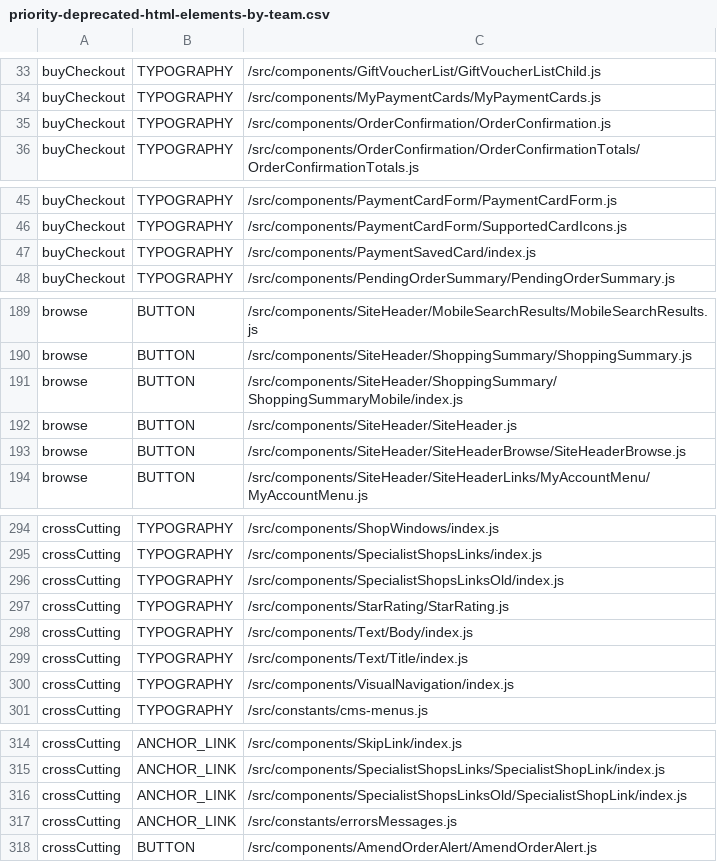
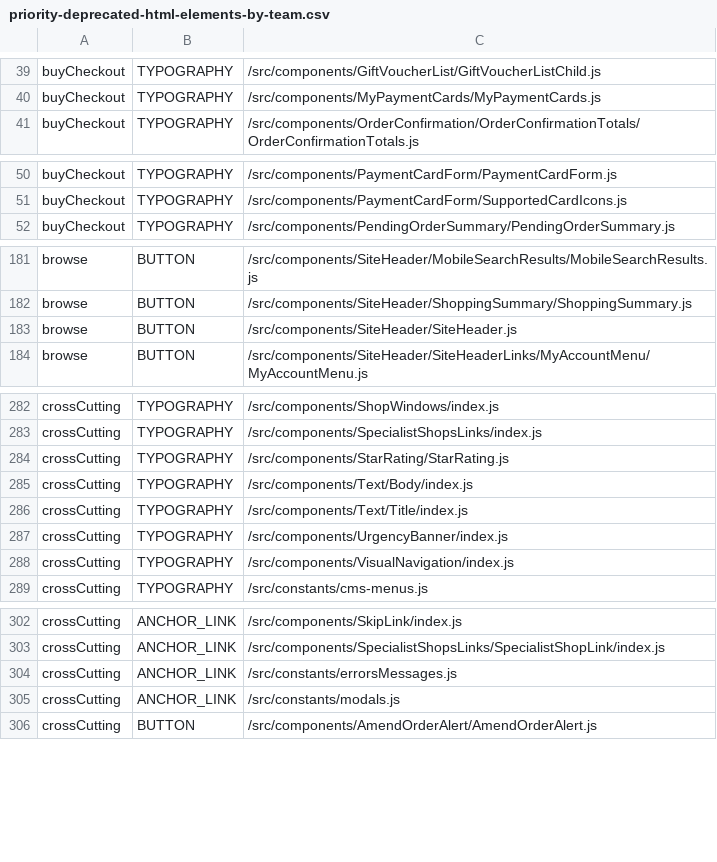
Before and after one commit to poshaughnessy/ingredients-report, a CSV file: output/priority-deprecated-html-elements-by-team.csv, drawn as a sheet; only a part is shown, gaps mark what is left out; removed rows and columns are numbered as before the commit, all else as after; the diff covers the shown part only; the diff names each change by its address in the sheet, - before the commit and + after, or states it on an @@ line.

```diff
--- a/output/priority-deprecated-html-elements-by-team.csv
+++ b/output/priority-deprecated-html-elements-by-team.csv
-row 35: buyCheckout | TYPOGRAPHY | /src/components/OrderConfirmation/OrderConfirmation.js
-row 47: buyCheckout | TYPOGRAPHY | /src/components/PaymentSavedCard/index.js
-row 191: browse | BUTTON | /src/components/SiteHeader/ShoppingSummary/ShoppingSummaryMobile/index.js
-row 193: browse | BUTTON | /src/components/SiteHeader/SiteHeaderBrowse/SiteHeaderBrowse.js
-row 296: crossCutting | TYPOGRAPHY | /src/components/SpecialistShopsLinksOld/index.js
+row 287: crossCutting | TYPOGRAPHY | /src/components/UrgencyBanner/index.js
-row 316: crossCutting | ANCHOR_LINK | /src/components/SpecialistShopsLinksOld/SpecialistShopLink/index.js
+row 305: crossCutting | ANCHOR_LINK | /src/constants/modals.js
```
Also changed, not shown: 6 added rows, 13 removed rows, 11 moved rows and 4 edited cells elsewhere in this file, output/deprecated-by-team.csv, output/priority-deprecated-by-team.csv, 2 other files.
